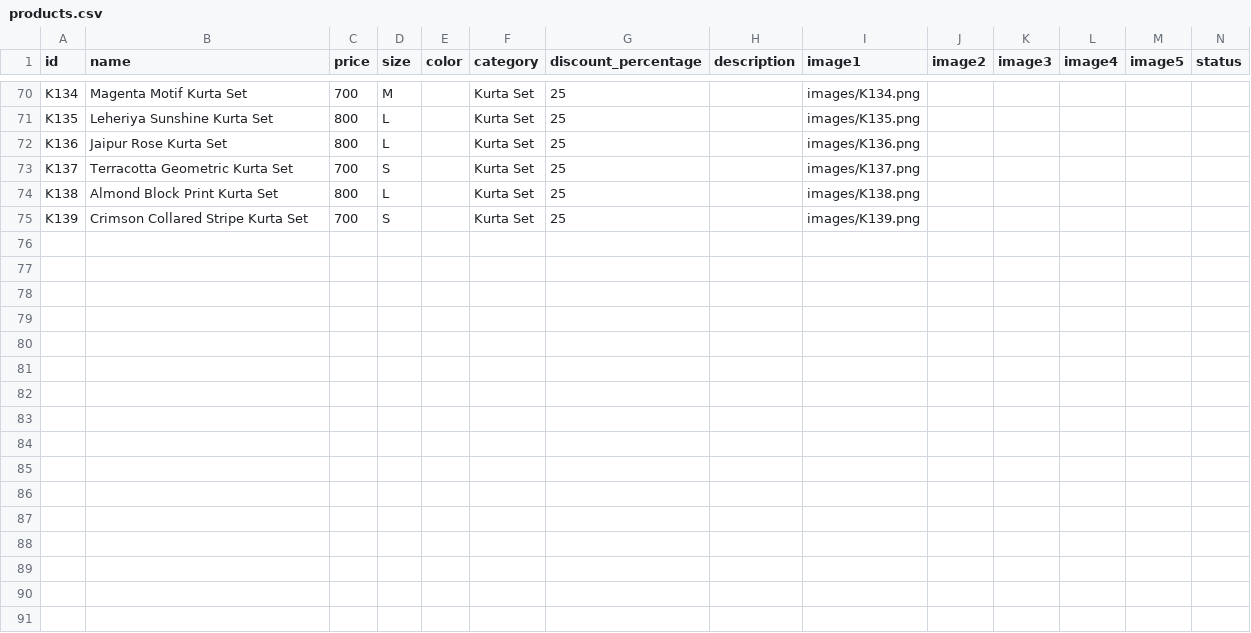
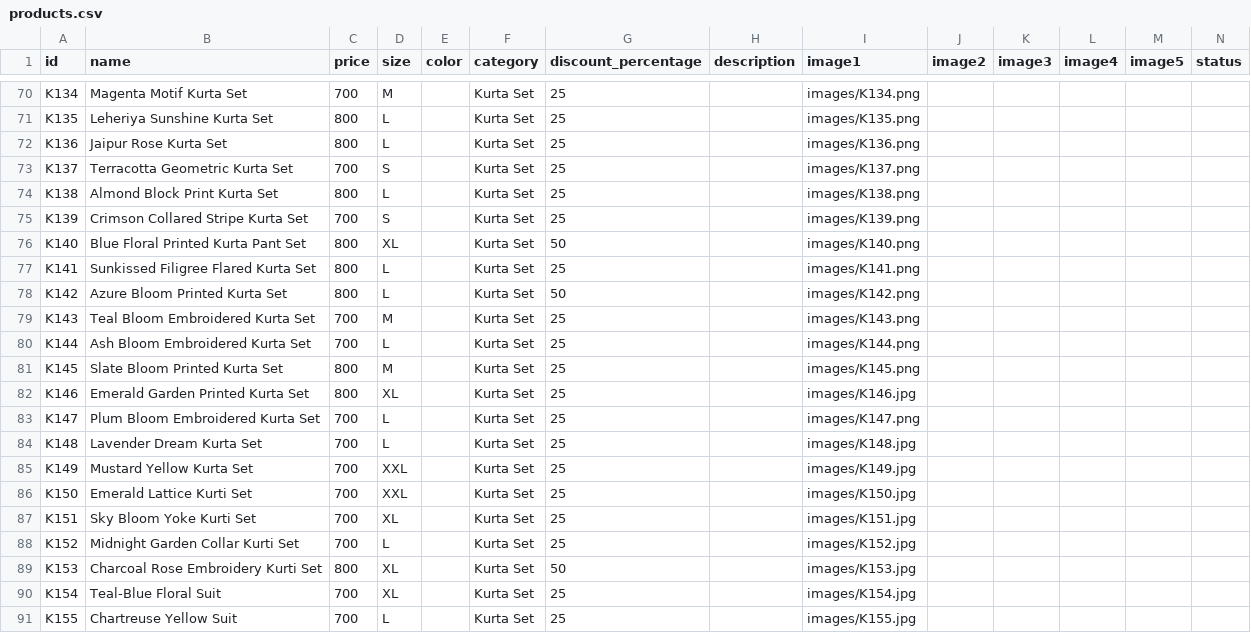
Before and after one commit to thepoojascloset/store, a CSV file: products.csv, drawn as a sheet; only a part is shown, gaps mark what is left out.

Commit message:
Add new kurta sets to products.csv
Added multiple new kurta sets with various sizes and images.

```diff
--- a/products.csv
+++ b/products.csv
@@ -75 +75,17 @@ K138,Almond Block Print Kurta Set,800,L,,Kurta Set,25,,images/K138.png,,,,,
 K139,Crimson Collared Stripe Kurta Set,700,S,,Kurta Set,25,,images/K139.png,,,,,
+K140,Blue Floral Printed Kurta Pant Set,800,XL,,Kurta Set,50,,images/K140.png,,,,,
+K141,Sunkissed Filigree Flared Kurta Set,800,L,,Kurta Set,25,,images/K141.png,,,,,
+K142,Azure Bloom Printed Kurta Set,800,L,,Kurta Set,50,,images/K142.png,,,,,
+K143,Teal Bloom Embroidered Kurta Set,700,M,,Kurta Set,25,,images/K143.png,,,,,
+K144,Ash Bloom Embroidered Kurta Set,700,L,,Kurta Set,25,,images/K144.png,,,,,
+K145,Slate Bloom Printed Kurta Set,800,M,,Kurta Set,25,,images/K145.png,,,,,
+K146,Emerald Garden Printed Kurta Set,800,XL,,Kurta Set,25,,images/K146.jpg,,,,,
+K147,Plum Bloom Embroidered Kurta Set,700,L,,Kurta Set,25,,images/K147.png,,,,,
+K148,Lavender Dream Kurta Set,700,L,,Kurta Set,25,,images/K148.jpg,,,,,
+K149,Mustard Yellow Kurta Set,700,XXL,,Kurta Set,25,,images/K149.jpg,,,,,
+K150,Emerald Lattice Kurti Set,700,XXL,,Kurta Set,25,,images/K150.jpg,,,,,
+K151,Sky Bloom Yoke Kurti Set,700,XL,,Kurta Set,25,,images/K151.jpg,,,,,
+K152,Midnight Garden Collar Kurti Set,700,L,,Kurta Set,25,,images/K152.jpg,,,,,
+K153,Charcoal Rose Embroidery Kurti Set,800,XL,,Kurta Set,50,,images/K153.jpg,,,,,
+K154,Teal-Blue Floral Suit,700,XL,,Kurta Set,25,,images/K154.jpg,,,,,
+K155,Chartreuse Yellow Suit,700,L,,Kurta Set,25,,images/K155.jpg,,,,,
```
